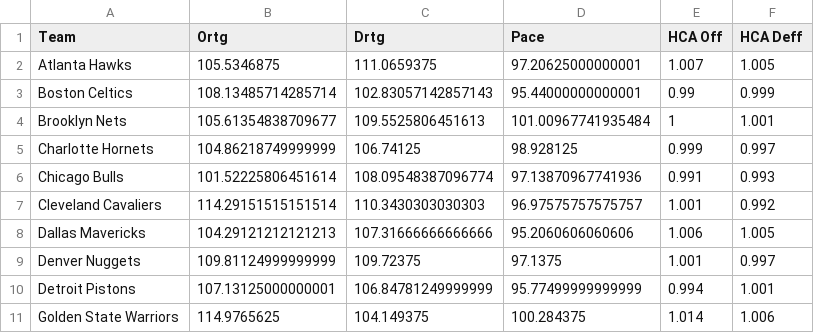
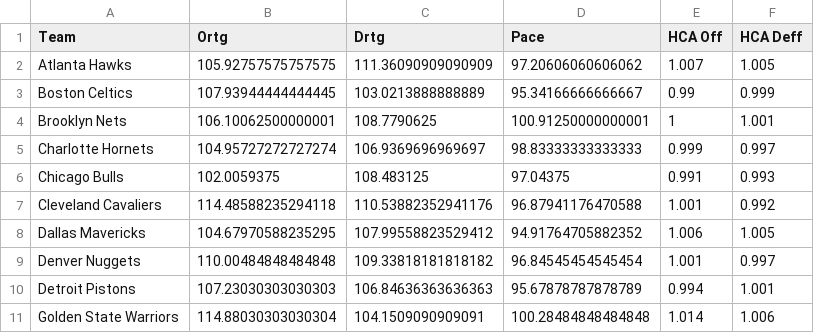
Before and after one commit to RyanOhara/SAM, a CSV file: pace_hca.csv, drawn as a sheet; only a part is shown; the diff covers the shown part only.

```diff
--- a/pace_hca.csv
+++ b/pace_hca.csv
@@ -1,11 +1,11 @@
 Team,Ortg,Drtg,Pace,HCA Off,HCA Deff
-Atlanta Hawks,105.5346875,111.0659375,97.20625000000001,1.007,1.005
-Boston Celtics,108.13485714285714,102.83057142857143,95.44000000000001,0.99,0.999
-Brooklyn Nets,105.61354838709677,109.5525806451613,101.00967741935484,1,1.001
-Charlotte Hornets,104.86218749999999,106.74125,98.928125,0.999,0.997
-Chicago Bulls,101.52225806451614,108.09548387096774,97.13870967741936,0.991,0.993
-Cleveland Cavaliers,114.29151515151514,110.3430303030303,96.97575757575757,1.001,0.992
-Dallas Mavericks,104.29121212121213,107.31666666666666,95.2060606060606,1.006,1.005
-Denver Nuggets,109.81124999999999,109.72375,97.1375,1.001,0.997
-Detroit Pistons,107.13125000000001,106.84781249999999,95.77499999999999,0.994,1.001
-Golden State Warriors,114.9765625,104.149375,100.284375,1.014,1.006
+Atlanta Hawks,105.92757575757575,111.36090909090909,97.20606060606062,1.007,1.005
+Boston Celtics,107.93944444444445,103.0213888888889,95.34166666666667,0.99,0.999
+Brooklyn Nets,106.10062500000001,108.7790625,100.91250000000001,1,1.001
+Charlotte Hornets,104.95727272727274,106.9369696969697,98.83333333333333,0.999,0.997
+Chicago Bulls,102.0059375,108.483125,97.04375,0.991,0.993
+Cleveland Cavaliers,114.48588235294118,110.53882352941176,96.87941176470588,1.001,0.992
+Dallas Mavericks,104.67970588235295,107.99558823529412,94.91764705882352,1.006,1.005
+Denver Nuggets,110.00484848484848,109.33818181818182,96.84545454545454,1.001,0.997
+Detroit Pistons,107.23030303030303,106.84636363636363,95.67878787878789,0.994,1.001
+Golden State Warriors,114.88030303030304,104.1509090909091,100.28484848484848,1.014,1.006
```
Also changed, not shown: 54 edited cells elsewhere in this file, all_projections.csv, injury_updates.csv, 5 other files.
